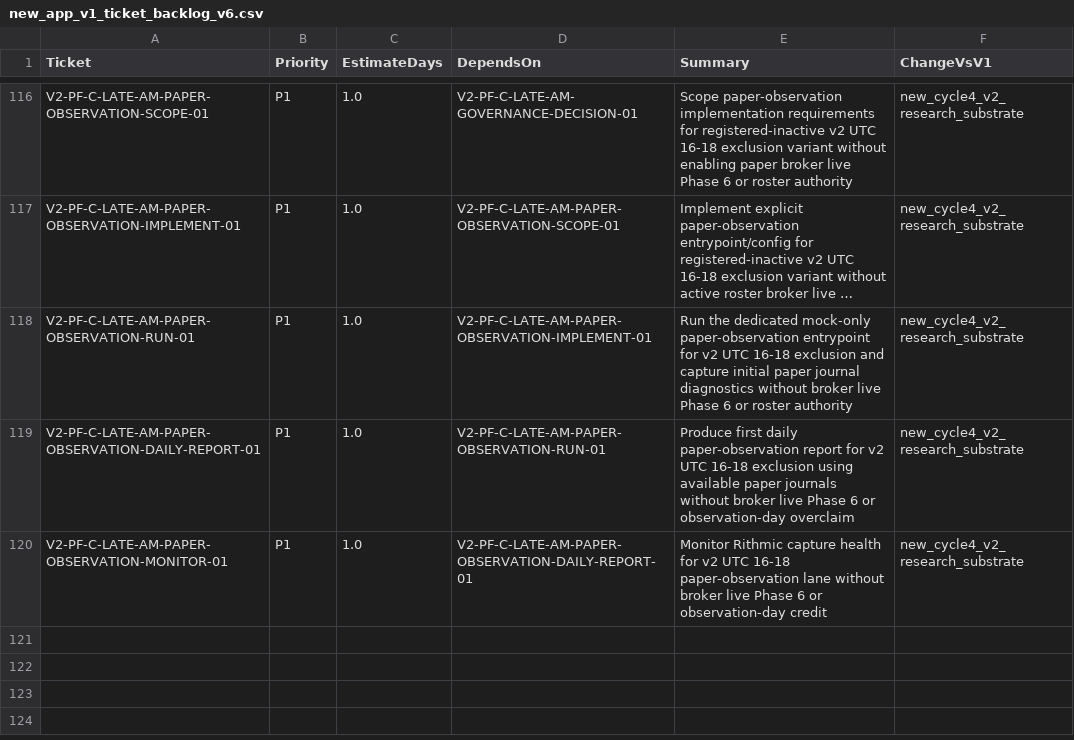
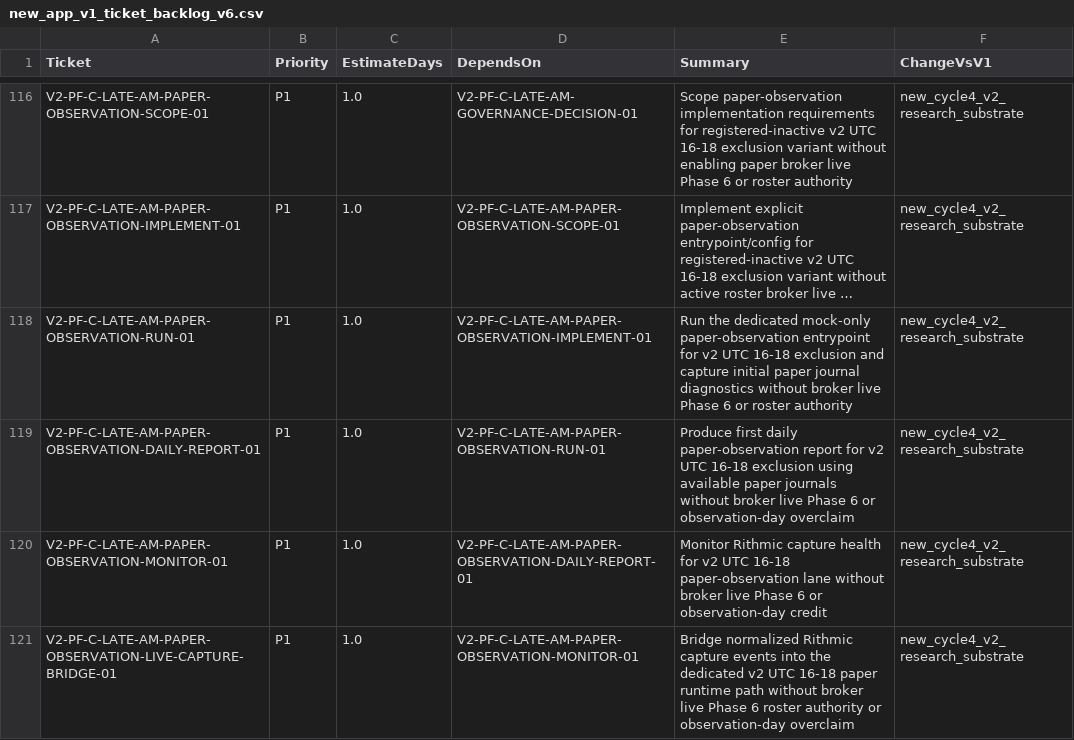
Before and after one commit to neeljaiswal90/Quant-Futures-App, a CSV file: docs/plan/new_app_v1_ticket_backlog_v6.csv, drawn as a sheet; only a part is shown, gaps mark what is left out; long unchanged cells end in …; the diff names each change by its address in the sheet, - before the commit and + after, or states it on an @@ line.

Commit message:
Bridge live capture into paper replay without day credit (#295)

```diff
--- a/docs/plan/new_app_v1_ticket_backlog_v6.csv
+++ b/docs/plan/new_app_v1_ticket_backlog_v6.csv
+row 121: V2-PF-C-LATE-AM-PAPER-OBSERVATION-LIVE-CAPTURE-BRIDGE-01 | P1 | 1.0 | V2-PF-C-LATE-AM-PAPER-OBSERVATION-MONITOR-01 | Bridge normalized Rithmic capture events into the dedicated v2 UTC 16-18 paper runtime path without broker live Phase 6 roster authority or observation-day overclaim | new_cycle4_v2_research_substrate
```
Also changed, not shown: 4 other files.
